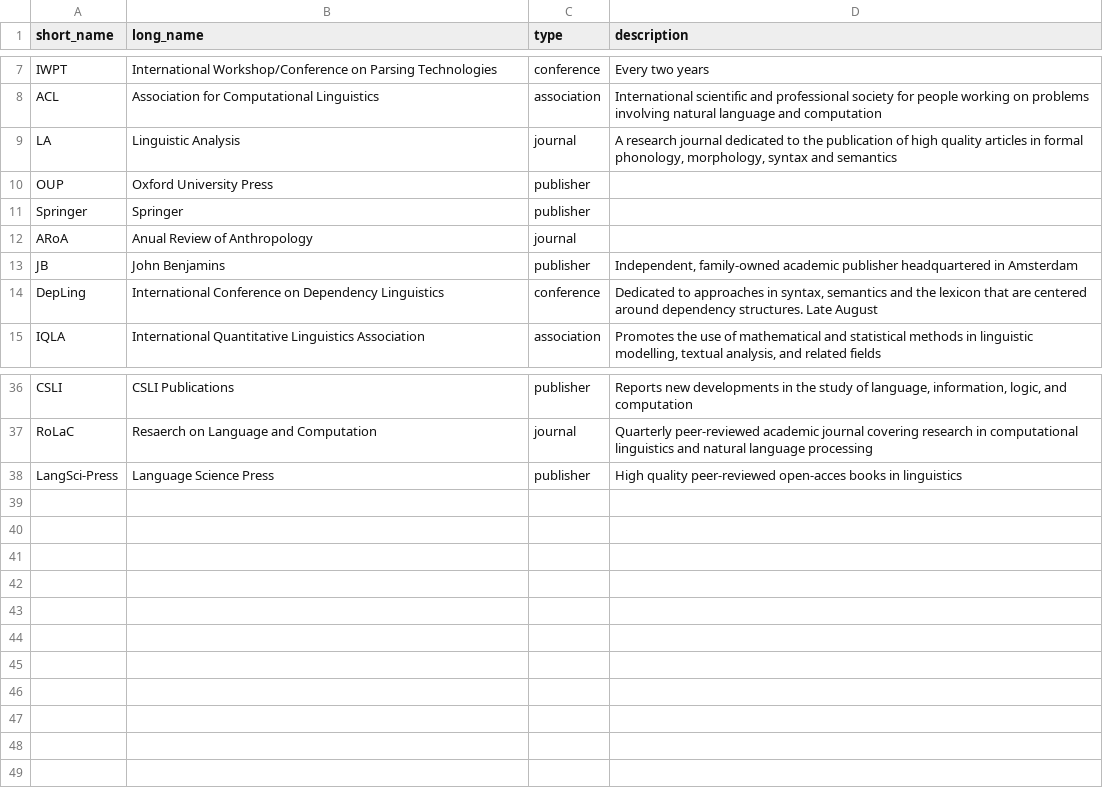
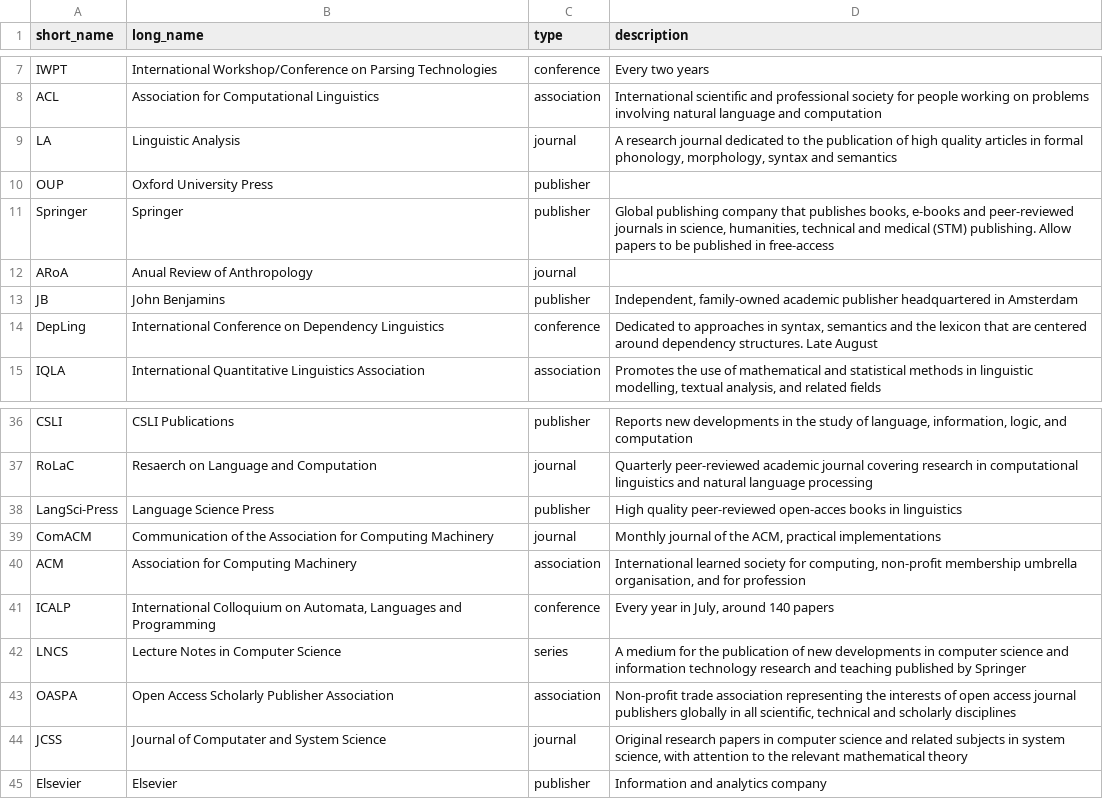
Before and after one commit to Valentin-D-Richard/CL-Benchmarking, a CSV file: Contexts.csv, drawn as a sheet; only a part is shown, gaps mark what is left out.

Commit message:
Update Contexts.csv

```diff
--- a/Contexts.csv
+++ b/Contexts.csv
@@ -10,3 +10,3 @@ LA,Linguistic Analysis,journal,"A research journal dedicated to the publication
 OUP,Oxford University Press,publisher,""
-Springer,Springer,publisher,""
+Springer,Springer,publisher,"Global publishing company that publishes books, e-books and peer-reviewed journals in science, humanities, technical and medical (STM) publishing. Allow papers to be published in free-access"
 ARoA,Anual Review of Anthropology,journal,""
@@ -38 +38,8 @@ RoLaC,Resaerch on Language and Computation,journal,"Quarterly peer-reviewed acad
 LangSci-Press,Language Science Press,publisher,"High quality peer-reviewed open-acces books in linguistics"
+ComACM,Communication of the Association for Computing Machinery,journal,"Monthly journal of the ACM, practical implementations"
+ACM,Association for Computing Machinery,association,"International learned society for computing, non-profit membership umbrella organisation, and for profession"
+ICALP,"International Colloquium on Automata, Languages and Programming",conference,"Every year in July, around 140 papers"
+LNCS,Lecture Notes in Computer Science,series,"A medium for the publication of new developments in computer science and information technology research and teaching published by Springer"
+OASPA,Open Access Scholarly Publisher Association,association,"Non-profit trade association representing the interests of open access journal publishers globally in all scientific, technical and scholarly disciplines"
+JCSS,Journal of Computater and System Science,journal,"Original research papers in computer science and related subjects in system science, with attention to the relevant mathematical theory"
+Elsevier,Elsevier,publisher,"Information and analytics company"
```
